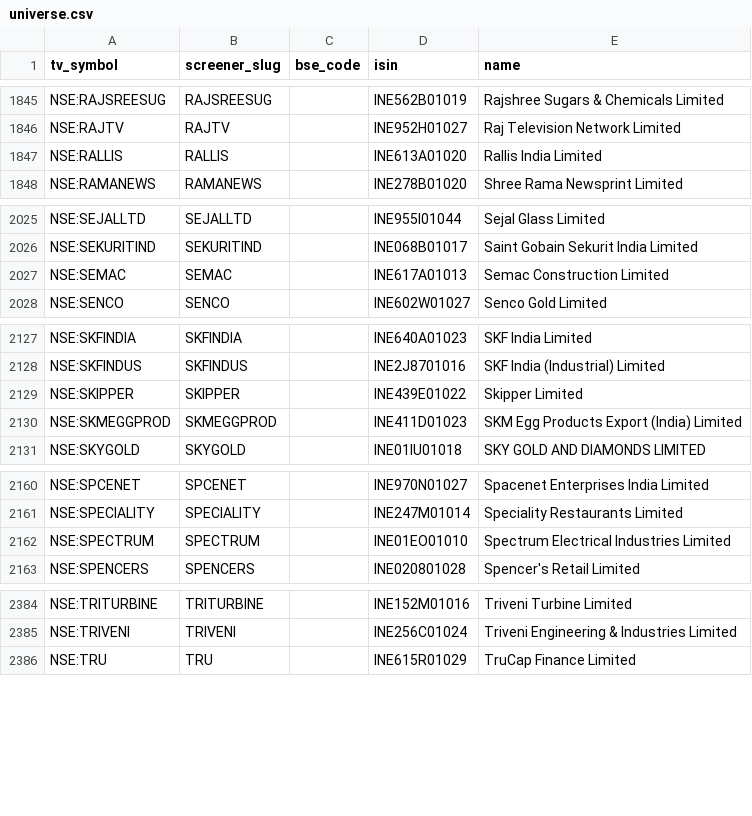
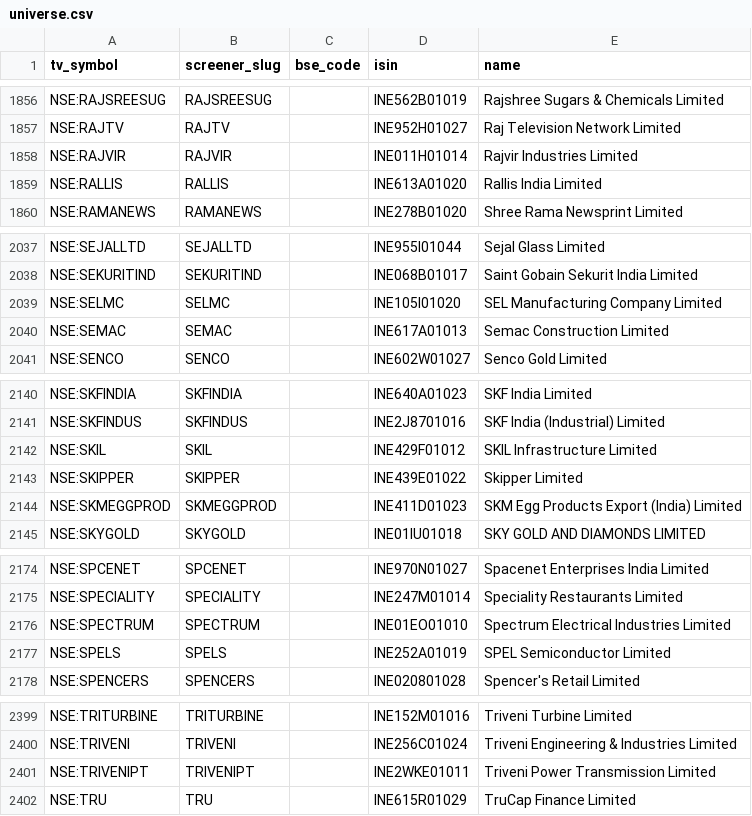
Before and after one commit to KalpenPatel2026/tv-shareholding-overlay, a CSV file: universe.csv, drawn as a sheet; only a part is shown, gaps mark what is left out; the diff covers the shown part only.

```diff
--- a/universe.csv
+++ b/universe.csv
@@ -1846,2 +1857,3 @@ NSE:RAJSREESUG,RAJSREESUG,,INE562B01019,Rajshree Sugars & Chemicals Limited
 NSE:RAJTV,RAJTV,,INE952H01027,Raj Television Network Limited
+NSE:RAJVIR,RAJVIR,,INE011H01014,Rajvir Industries Limited
 NSE:RALLIS,RALLIS,,INE613A01020,Rallis India Limited
@@ -2026,2 +2038,3 @@ NSE:SEJALLTD,SEJALLTD,,INE955I01044,Sejal Glass Limited
 NSE:SEKURITIND,SEKURITIND,,INE068B01017,Saint Gobain Sekurit India Limited
+NSE:SELMC,SELMC,,INE105I01020,SEL Manufacturing Company Limited
 NSE:SEMAC,SEMAC,,INE617A01013,Semac Construction Limited
@@ -2128,2 +2141,3 @@ NSE:SKFINDIA,SKFINDIA,,INE640A01023,SKF India Limited
 NSE:SKFINDUS,SKFINDUS,,INE2J8701016,SKF India (Industrial) Limited
+NSE:SKIL,SKIL,,INE429F01012,SKIL Infrastructure Limited
 NSE:SKIPPER,SKIPPER,,INE439E01022,Skipper Limited
@@ -2162,2 +2176,3 @@ NSE:SPECIALITY,SPECIALITY,,INE247M01014,Speciality Restaurants Limited
 NSE:SPECTRUM,SPECTRUM,,INE01EO01010,Spectrum Electrical Industries Limited
+NSE:SPELS,SPELS,,INE252A01019,SPEL Semiconductor Limited
 NSE:SPENCERS,SPENCERS,,INE020801028,Spencer's Retail Limited
@@ -2385,2 +2400,3 @@ NSE:TRITURBINE,TRITURBINE,,INE152M01016,Triveni Turbine Limited
 NSE:TRIVENI,TRIVENI,,INE256C01024,Triveni Engineering & Industries Limited
+NSE:TRIVENIPT,TRIVENIPT,,INE2WKE01011,Triveni Power Transmission Limited
 NSE:TRU,TRU,,INE615R01029,TruCap Finance Limited
```
Also changed, not shown: 12 added rows and 12 removed rows elsewhere in this file, 2 other files.
